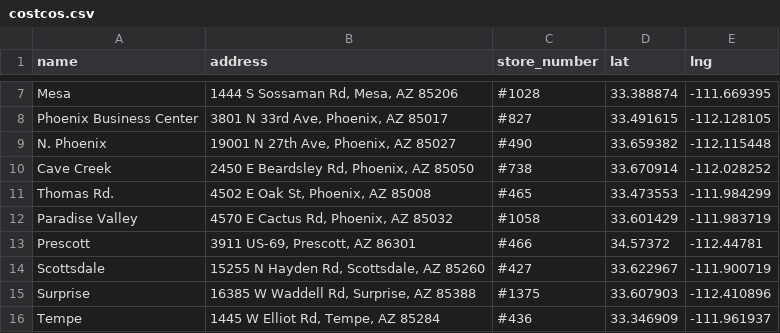
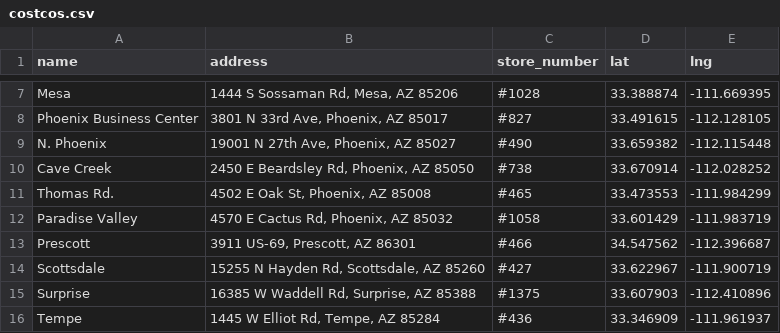
Before and after one commit to zproballer/costco_map, a CSV file: costcos.csv, drawn as a sheet; only a part is shown, gaps mark what is left out.

Commit message:
Update costcos.csv

```diff
--- a/costcos.csv
+++ b/costcos.csv
@@ -12,3 +12,3 @@ Thomas Rd.,"4502 E Oak St, Phoenix, AZ 85008",#465,33.473553,-111.984299
 Paradise Valley,"4570 E Cactus Rd, Phoenix, AZ 85032",#1058,33.601429,-111.983719
-Prescott,"3911 US-69, Prescott, AZ 86301",#466,34.57372,-112.44781
+Prescott,"3911 US-69, Prescott, AZ 86301",#466,34.547562,-112.396687
 Scottsdale,"15255 N Hayden Rd, Scottsdale, AZ 85260",#427,33.622967,-111.900719
```
